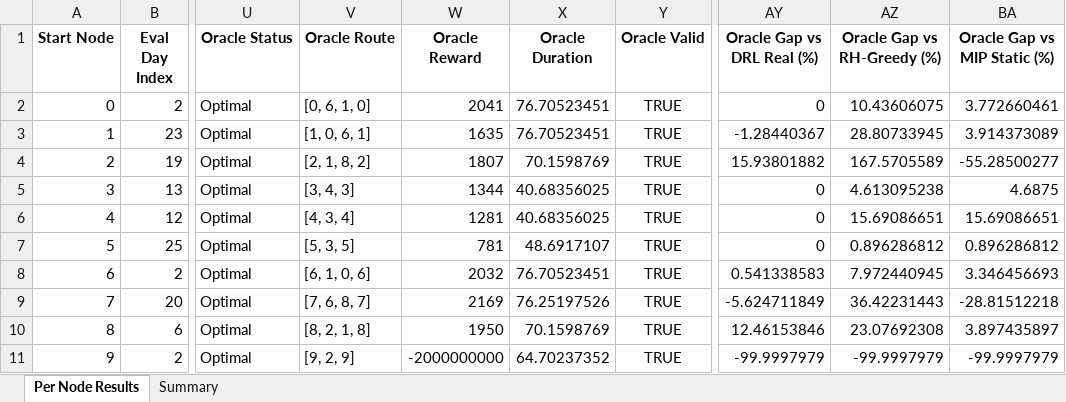
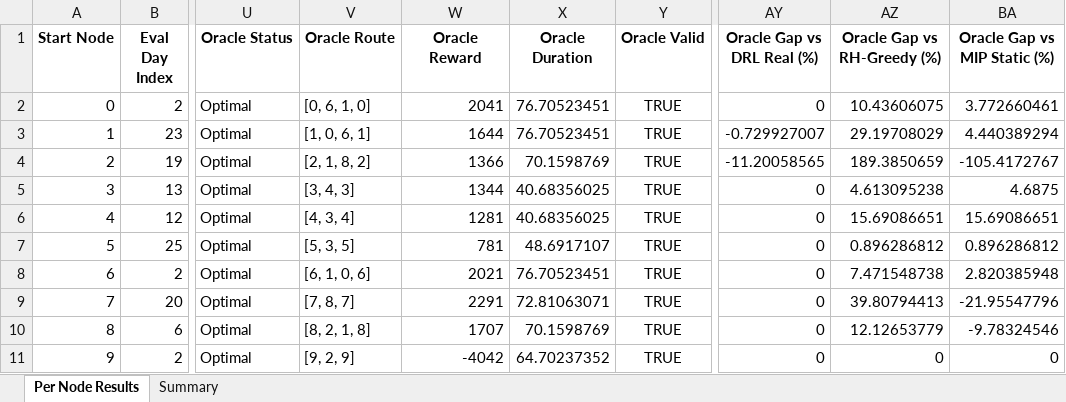
Before and after one commit to aptafur230701/Routing_Pricing_Model, an Excel workbook: results_10nodes/DRL_Routing_Summary_AM.xlsx, sheet Per Node Results, drawn as a sheet; only a part is shown, gaps mark what is left out; values as stored, in another font and other column widths than the file's, no borders; the diff names each change by its address in the sheet, - before the commit and + after, or states it on an @@ line.

```diff
--- a/results_10nodes/DRL_Routing_Summary_AM.xlsx (sheet Per Node Results)
+++ b/results_10nodes/DRL_Routing_Summary_AM.xlsx (sheet Per Node Results)
-W3 (Oracle Reward): 1635
+W3 (Oracle Reward): 1644
-AY3 (Oracle Gap vs DRL Real (%)): -1.28440367
+AY3 (Oracle Gap vs DRL Real (%)): -0.729927007
-AZ3 (Oracle Gap vs RH-Greedy (%)): 28.80733945
+AZ3 (Oracle Gap vs RH-Greedy (%)): 29.19708029
-BA3 (Oracle Gap vs MIP Static (%)): 3.914373089
+BA3 (Oracle Gap vs MIP Static (%)): 4.440389294
-W4 (Oracle Reward): 1807
+W4 (Oracle Reward): 1366
-AY4 (Oracle Gap vs DRL Real (%)): 15.93801882
+AY4 (Oracle Gap vs DRL Real (%)): -11.20058565
-AZ4 (Oracle Gap vs RH-Greedy (%)): 167.5705589
+AZ4 (Oracle Gap vs RH-Greedy (%)): 189.3850659
-BA4 (Oracle Gap vs MIP Static (%)): -55.28500277
+BA4 (Oracle Gap vs MIP Static (%)): -105.4172767
-W8 (Oracle Reward): 2032
+W8 (Oracle Reward): 2021
-AY8 (Oracle Gap vs DRL Real (%)): 0.541338583
+AY8 (Oracle Gap vs DRL Real (%)): 0
-AZ8 (Oracle Gap vs RH-Greedy (%)): 7.972440945
+AZ8 (Oracle Gap vs RH-Greedy (%)): 7.471548738
-BA8 (Oracle Gap vs MIP Static (%)): 3.346456693
+BA8 (Oracle Gap vs MIP Static (%)): 2.820385948
-V9 (Oracle Route): [7, 6, 8, 7]
+V9 (Oracle Route): [7, 8, 7]
-W9 (Oracle Reward): 2169
+W9 (Oracle Reward): 2291
-X9 (Oracle Duration): 76.25197526
+X9 (Oracle Duration): 72.81063071
-AY9 (Oracle Gap vs DRL Real (%)): -5.624711849
+AY9 (Oracle Gap vs DRL Real (%)): 0
-AZ9 (Oracle Gap vs RH-Greedy (%)): 36.42231443
+AZ9 (Oracle Gap vs RH-Greedy (%)): 39.80794413
-BA9 (Oracle Gap vs MIP Static (%)): -28.81512218
+BA9 (Oracle Gap vs MIP Static (%)): -21.95547796
-W10 (Oracle Reward): 1950
+W10 (Oracle Reward): 1707
-AY10 (Oracle Gap vs DRL Real (%)): 12.46153846
+AY10 (Oracle Gap vs DRL Real (%)): 0
-AZ10 (Oracle Gap vs RH-Greedy (%)): 23.07692308
+AZ10 (Oracle Gap vs RH-Greedy (%)): 12.12653779
-BA10 (Oracle Gap vs MIP Static (%)): 3.897435897
+BA10 (Oracle Gap vs MIP Static (%)): -9.78324546
-W11 (Oracle Reward): -2000000000
+W11 (Oracle Reward): -4042
-AY11 (Oracle Gap vs DRL Real (%)): -99.9997979
+AY11 (Oracle Gap vs DRL Real (%)): 0
-AZ11 (Oracle Gap vs RH-Greedy (%)): -99.9997979
+AZ11 (Oracle Gap vs RH-Greedy (%)): 0
-BA11 (Oracle Gap vs MIP Static (%)): -99.9997979
+BA11 (Oracle Gap vs MIP Static (%)): 0
```
Also changed, not shown: sheet Summary, 2 other files.
